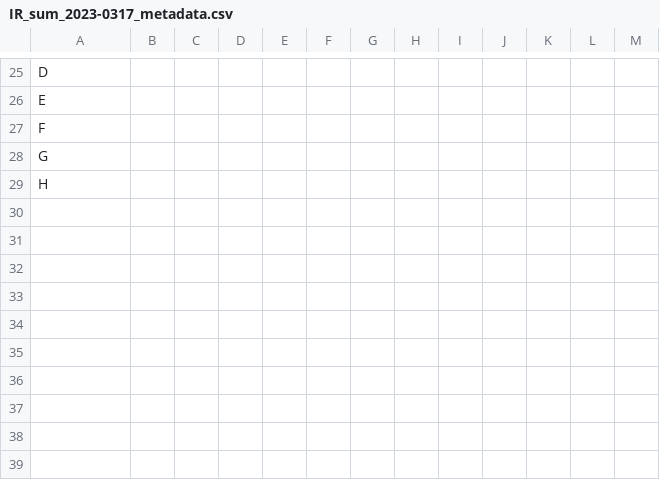
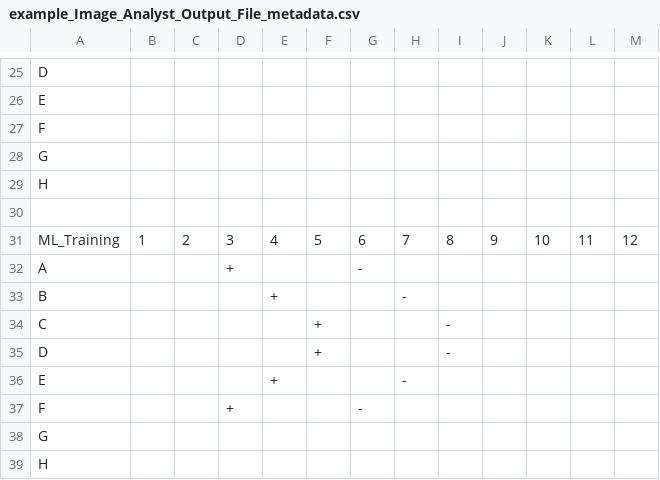
Before and after one commit to cran/FAST.R, a CSV file: inst/extdata/IR_Serum-Starvation/example_Image_Analyst_Output_File_metadata.csv (was inst/extdata/IR_Serum-Starvation/IR_sum_2023-0317_metadata.csv), drawn as a sheet; only a part is shown, gaps mark what is left out; the diff names each change by its address in the sheet, - before the commit and + after, or states it on an @@ line.

```diff
--- a/inst/extdata/IR_Serum-Starvation/IR_sum_2023-0317_metadata.csv
+++ b/inst/extdata/IR_Serum-Starvation/example_Image_Analyst_Output_File_metadata.csv
+row 30: (empty)
+row 31: ML_Training | 1 | 2 | 3 | 4 | 5 | 6 | 7 | 8 | 9 | 10 | 11 | 12
+row 32: A |  |  | + |  |  | -
+row 33: B |  |  |  | + |  |  | -
+row 34: C |  |  |  |  | + |  |  | -
+row 35: D |  |  |  |  | + |  |  | -
+row 36: E |  |  |  | + |  |  | -
+row 37: F |  |  | + |  |  | -
+row 38: G
+row 39: H
```
Also changed, not shown: inst/extdata/plate-metadata.csv, 17 other files.
